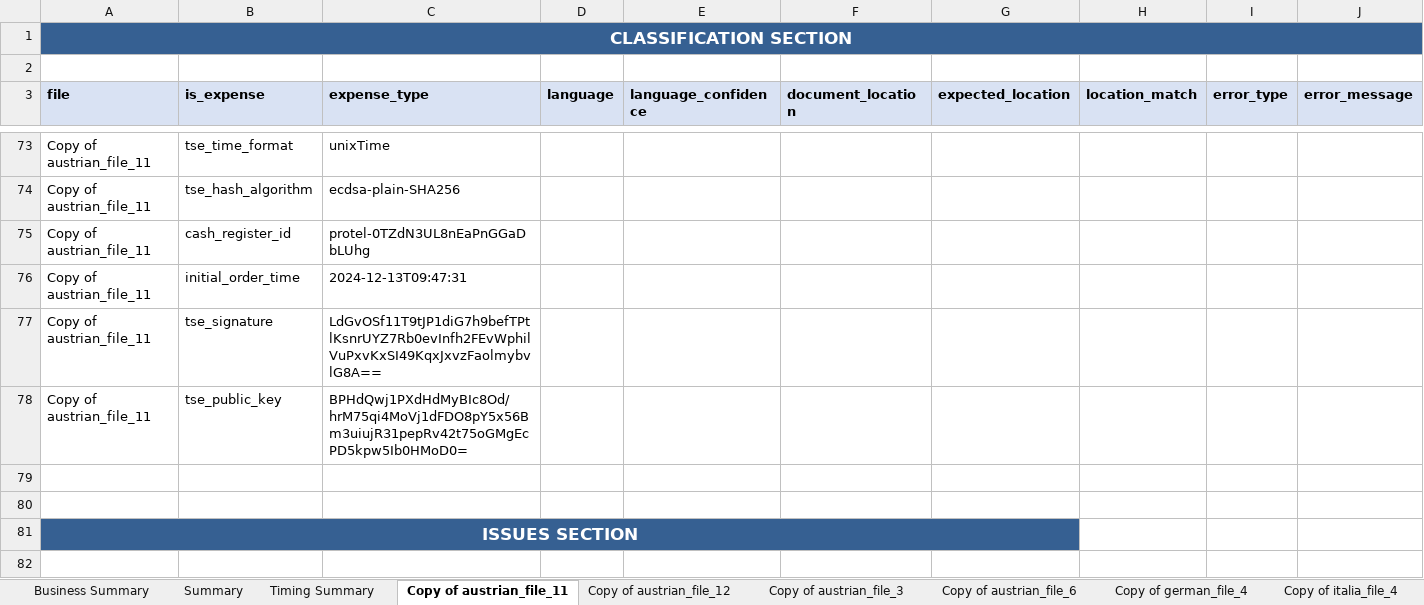
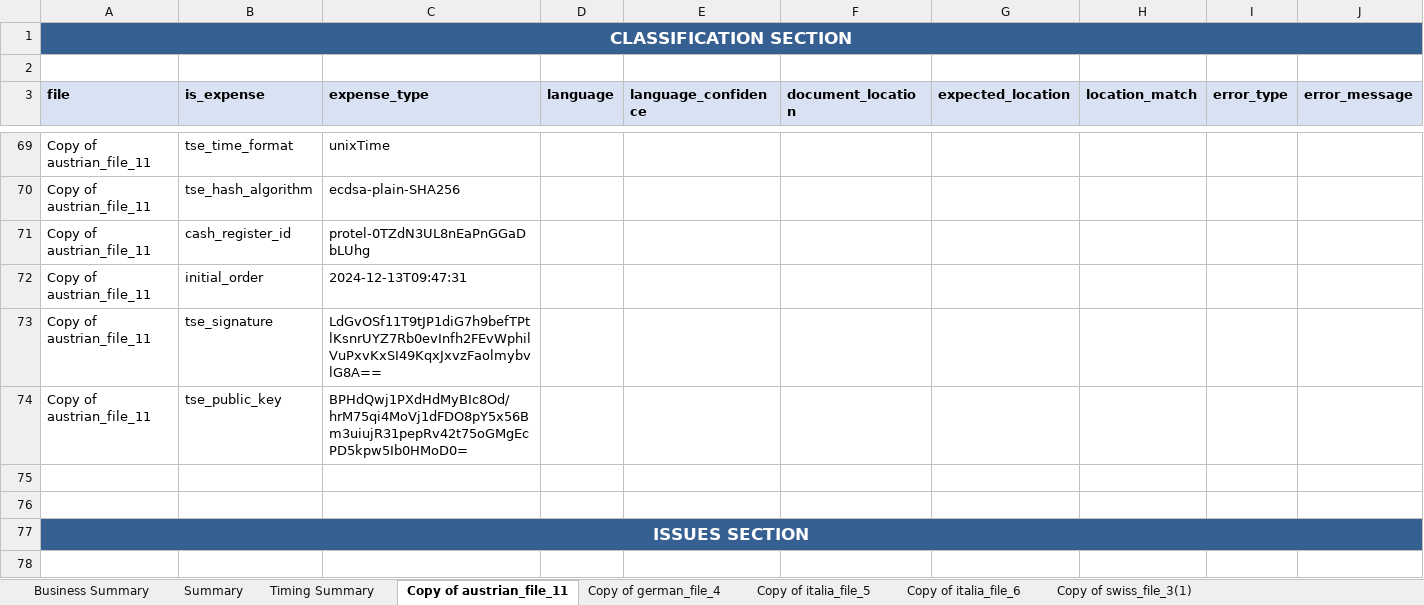
Before and after one commit to Really-Great-Tech/expenses-ai-api-wrapper, an Excel workbook: consolidated_expense_reports.xlsx, sheet Copy of austrian_file_11, drawn as a sheet; only a part is shown, gaps mark what is left out; values as stored, in another font and other column widths than the file's, no borders; removed rows and columns are numbered as before the commit, all else as after; the diff covers the shown part only; the diff names each change by its address in the sheet, - before the commit and + after, or states it on an @@ line.

```diff
--- a/consolidated_expense_reports.xlsx (sheet Copy of austrian_file_11)
+++ b/consolidated_expense_reports.xlsx (sheet Copy of austrian_file_11)
-sheet tab: Copy of austrian_file_12
-sheet tab: Copy of austrian_file_3
-sheet tab: Copy of austrian_file_6
-sheet tab: Copy of italia_file_4
-B72 (is_expense): initial_order_time
+B72 (is_expense): initial_order
-A81:G81 merged
+A77:J77 merged
```
Also changed, not shown: 2 added rows, 9 removed rows, 110 edited cells and cell formats elsewhere in this sheet, sheet Timing Summary, sheet Copy of swiss_file_3(1), sheet Copy of italia_file_5, sheet Copy of italia_file_6, sheet Copy of german_file_4, sheet Summary, 1 more sheet, other sheet tabs, 46 other files.
